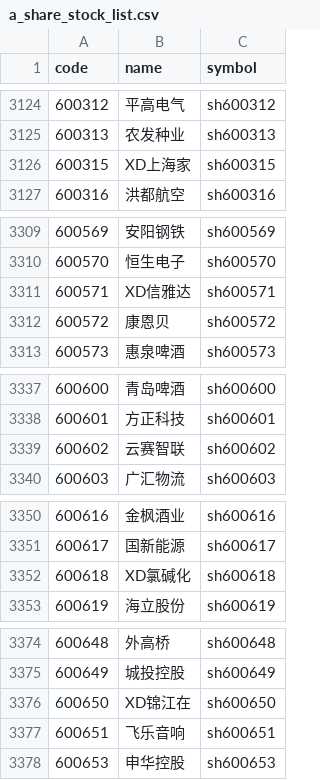
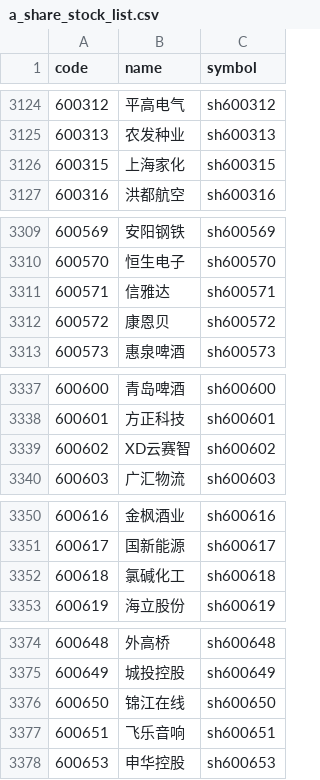
Before and after one commit to lakersfengjian-star/invdata, a CSV file: data/raw/a_share_stock_list.csv, drawn as a sheet; only a part is shown, gaps mark what is left out; the diff covers the shown part only.

```diff
--- a/data/raw/a_share_stock_list.csv
+++ b/data/raw/a_share_stock_list.csv
@@ -3125,3 +3125,3 @@ code,name,symbol
 600313,农发种业,sh600313
-600315,XD上海家,sh600315
+600315,上海家化,sh600315
 600316,洪都航空,sh600316
@@ -3310,3 +3310,3 @@ code,name,symbol
 600570,恒生电子,sh600570
-600571,XD信雅达,sh600571
+600571,信雅达,sh600571
 600572,康恩贝,sh600572
@@ -3338,3 +3338,3 @@ code,name,symbol
 600601,方正科技,sh600601
-600602,云赛智联,sh600602
+600602,XD云赛智,sh600602
 600603,广汇物流,sh600603
@@ -3351,3 +3351,3 @@ code,name,symbol
 600617,国新能源,sh600617
-600618,XD氯碱化,sh600618
+600618,氯碱化工,sh600618
 600619,海立股份,sh600619
@@ -3375,3 +3375,3 @@ code,name,symbol
 600649,城投控股,sh600649
-600650,XD锦江在,sh600650
+600650,锦江在线,sh600650
 600651,飞乐音响,sh600651
```
Also changed, not shown: 2 added rows and 27 edited cells elsewhere in this file, data/processed/a_share_turnover_concentration.csv, data/processed/broad_etf_flow.csv, 23 other files.
